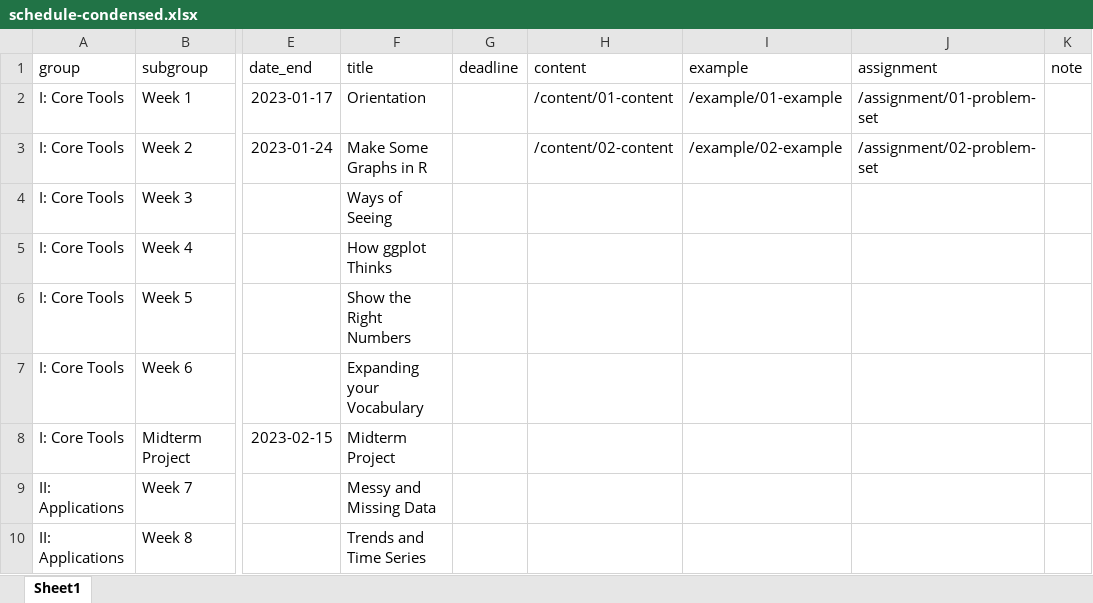
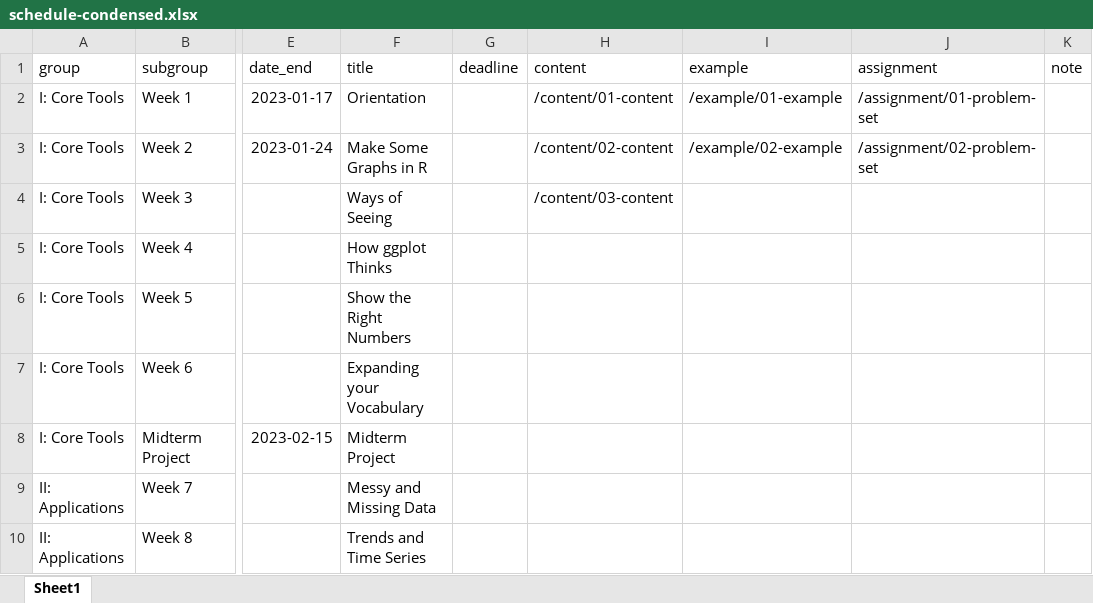
Before and after one commit to kjhealy/vsd, an Excel workbook: data/schedule-condensed.xlsx, sheet Sheet1, drawn as a sheet; only a part is shown, gaps mark what is left out; values as stored, in another font and other column widths than the file's, no borders; the diff names each change by its address in the sheet, - before the commit and + after, or states it on an @@ line.

```diff
--- a/data/schedule-condensed.xlsx (sheet Sheet1)
+++ b/data/schedule-condensed.xlsx (sheet Sheet1)
-H4 (content): (empty)
+H4 (content): /content/03-content
```
Also changed, not shown: 4 other files.
